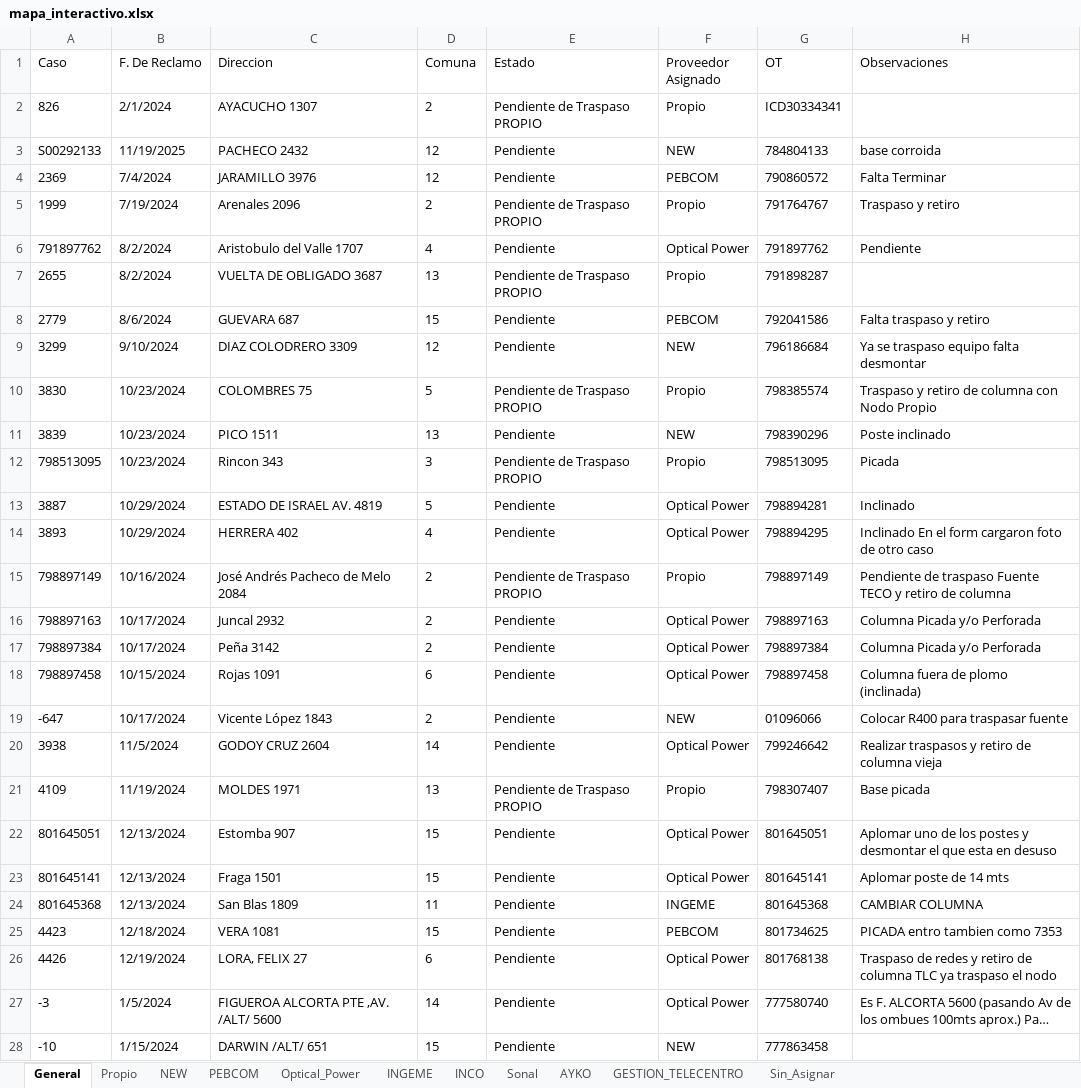
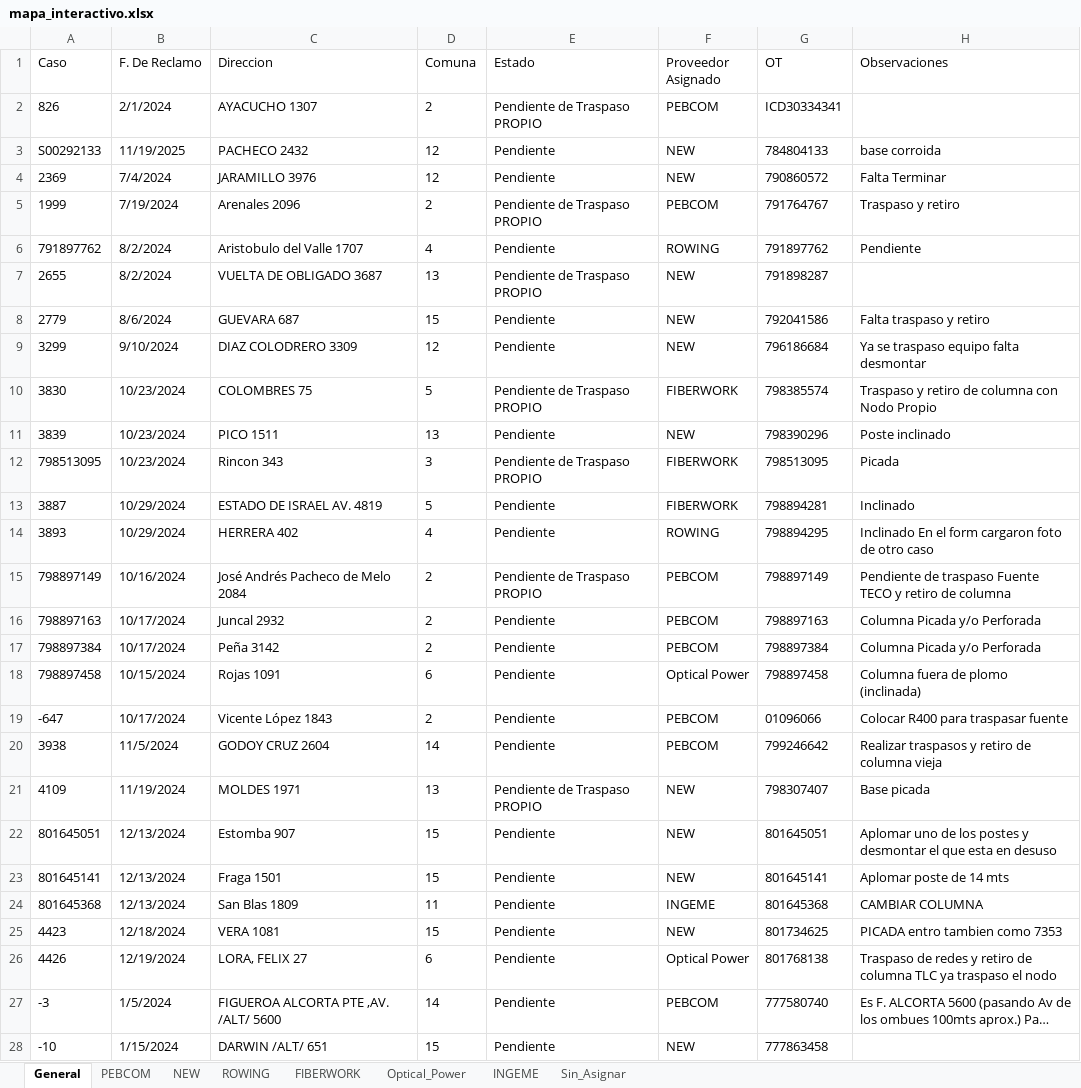
Before and after one commit to gestiondereclamosteco/pendientes_mantenimiento, an Excel workbook: mapa_interactivo.xlsx, sheet General, drawn as a sheet; only a part is shown; long unchanged cells end in …; values as stored, in another font and other column widths than the file's, no borders; the diff covers the shown part only; the diff names each change by its address in the sheet, - before the commit and + after, or states it on an @@ line.

```diff
--- a/mapa_interactivo.xlsx (sheet General)
+++ b/mapa_interactivo.xlsx (sheet General)
-sheet tab: Propio
-sheet tab: INCO
-sheet tab: Sonal
-sheet tab: AYKO
-sheet tab: GESTION_TELECENTRO
+sheet tab: ROWING
+sheet tab: FIBERWORK
@@ sheet tab order changed: General | PEBCOM | NEW | ROWING | FIBERWORK | Optical_Power | INGEME | Sin_Asignar @@
-F2 (Proveedor Asignado): Propio
+F2 (Proveedor Asignado): PEBCOM
-F4 (Proveedor Asignado): PEBCOM
+F4 (Proveedor Asignado): NEW
-F5 (Proveedor Asignado): Propio
+F5 (Proveedor Asignado): PEBCOM
-F6 (Proveedor Asignado): Optical Power
+F6 (Proveedor Asignado): ROWING
-F7 (Proveedor Asignado): Propio
+F7 (Proveedor Asignado): NEW
-F8 (Proveedor Asignado): PEBCOM
+F8 (Proveedor Asignado): NEW
-F10 (Proveedor Asignado): Propio
+F10 (Proveedor Asignado): FIBERWORK
-F12 (Proveedor Asignado): Propio
+F12 (Proveedor Asignado): FIBERWORK
-F13 (Proveedor Asignado): Optical Power
+F13 (Proveedor Asignado): FIBERWORK
-F14 (Proveedor Asignado): Optical Power
+F14 (Proveedor Asignado): ROWING
-F15 (Proveedor Asignado): Propio
+F15 (Proveedor Asignado): PEBCOM
-F16:F17 (Proveedor Asignado): Optical Power
+F16:F17 (Proveedor Asignado): PEBCOM
-F19 (Proveedor Asignado): NEW
+F19 (Proveedor Asignado): PEBCOM
-F20 (Proveedor Asignado): Optical Power
+F20 (Proveedor Asignado): PEBCOM
-F21 (Proveedor Asignado): Propio
+F21 (Proveedor Asignado): NEW
-F22:F23 (Proveedor Asignado): Optical Power
+F22:F23 (Proveedor Asignado): NEW
-F25 (Proveedor Asignado): PEBCOM
+F25 (Proveedor Asignado): NEW
-F27 (Proveedor Asignado): Optical Power
+F27 (Proveedor Asignado): PEBCOM
```
Also changed, not shown: 4 added rows and 736 edited cells elsewhere in this sheet, sheet NEW, sheet PEBCOM, sheet Sin_Asignar, sheet Optical_Power, sheet INGEME, 1 other file.
